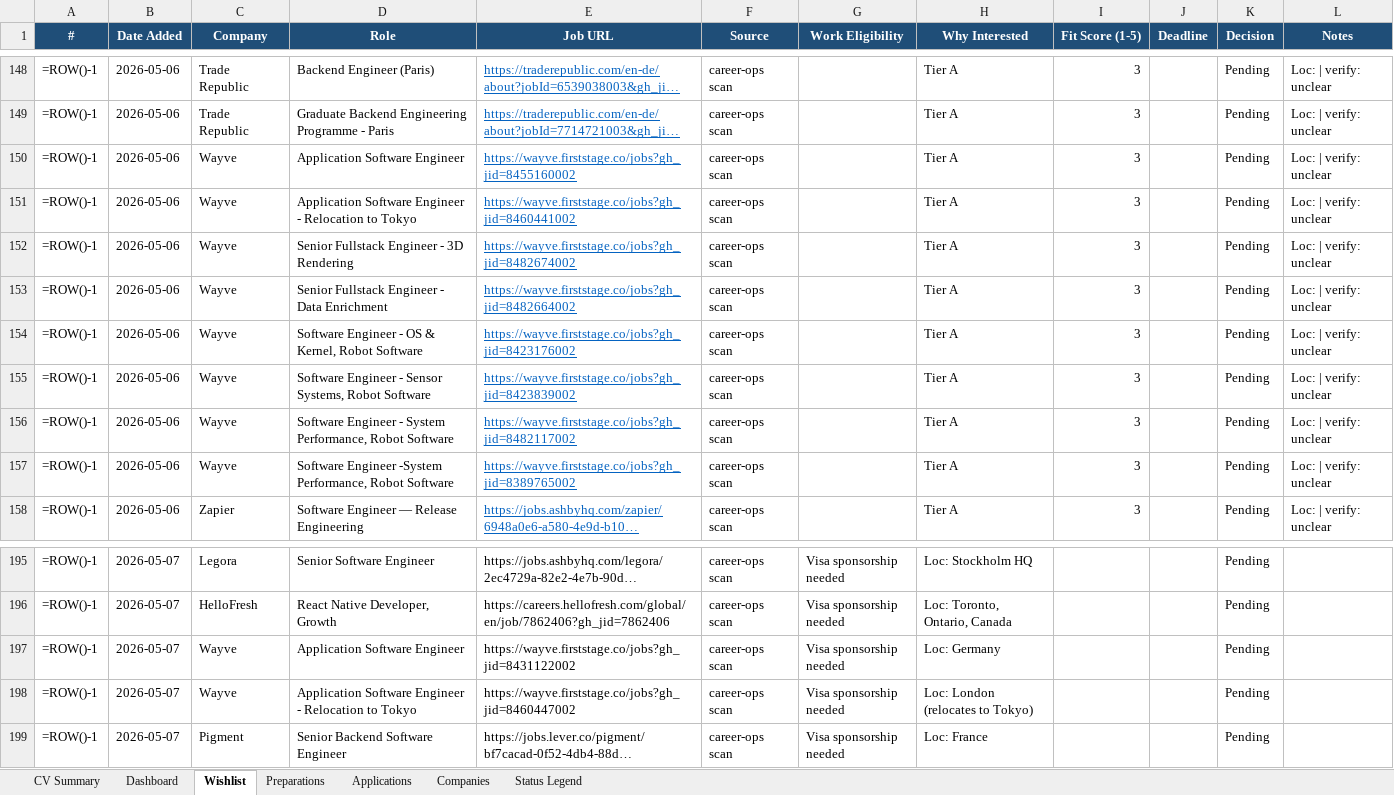
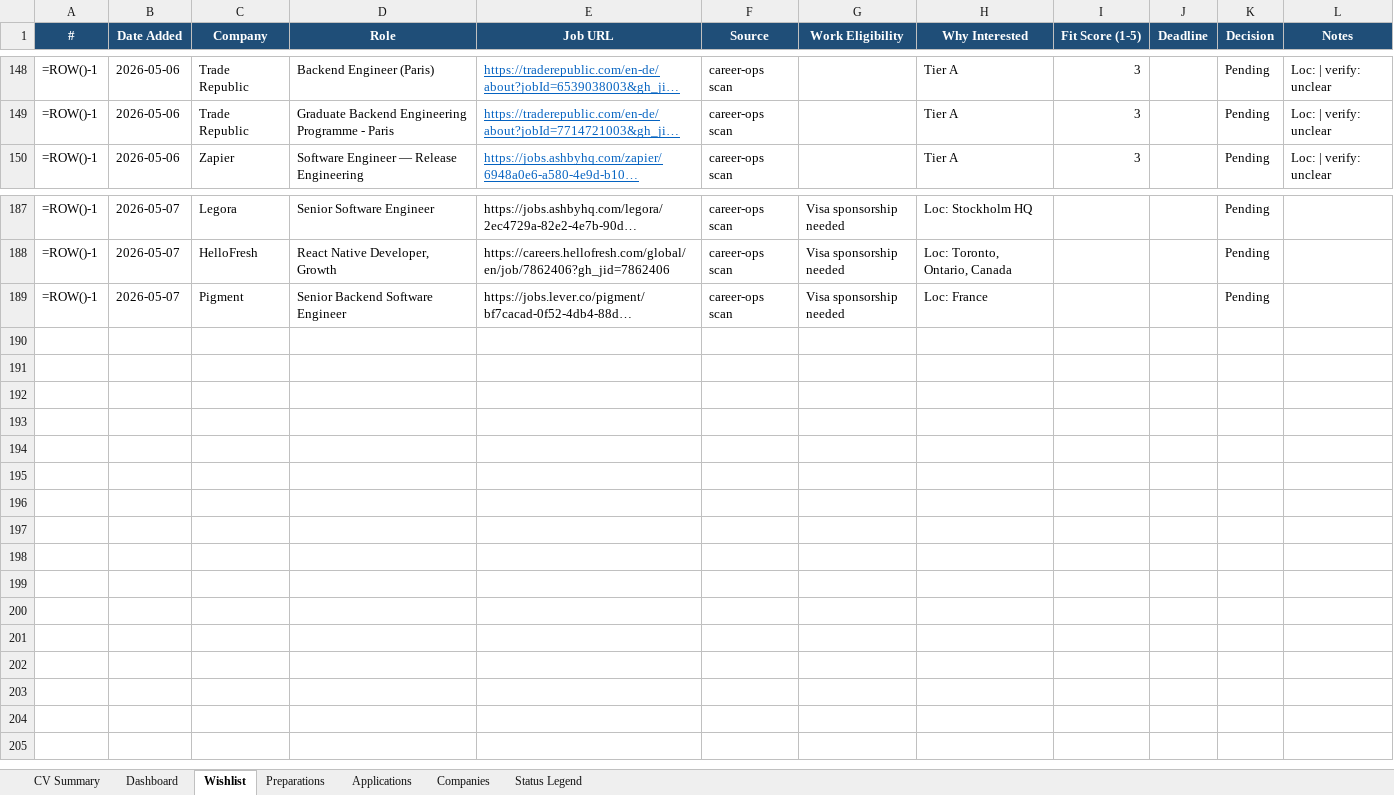
Before and after one commit to aliyanamu/career-ops, an Excel workbook: Job_Hunting_Progress.xlsx, sheet Wishlist, drawn as a sheet; only a part is shown, gaps mark what is left out; long unchanged cells end in …; values as stored, in another font and other column widths than the file's, no borders; formulas without a stored value are shown as written; conditional formats not drawn; the diff names each change by its address in the sheet, - before the commit and + after, or states it on an @@ line.

```diff
--- a/Job_Hunting_Progress.xlsx (sheet Wishlist)
+++ b/Job_Hunting_Progress.xlsx (sheet Wishlist)
-row 150: =ROW()-1 | 2026-05-06 | Wayve | Application Software Engineer | https://wayve.firststage.co/jobs?gh_jid=8455160002 | career-ops scan |  | Tier A | 3 |  | Pending | Loc: | verify: unclear
-row 151: =ROW()-1 | 2026-05-06 | Wayve | Application Software Engineer - Relocation to Tokyo | https://wayve.firststage.co/jobs?gh_jid=8460441002 | career-ops scan |  | Tier A | 3 |  | Pending | Loc: | verify: unclear
-row 152: =ROW()-1 | 2026-05-06 | Wayve | Senior Fullstack Engineer - 3D Rendering | https://wayve.firststage.co/jobs?gh_jid=8482674002 | career-ops scan |  | Tier A | 3 |  | Pending | Loc: | verify: unclear
-row 153: =ROW()-1 | 2026-05-06 | Wayve | Senior Fullstack Engineer - Data Enrichment | https://wayve.firststage.co/jobs?gh_jid=8482664002 | career-ops scan |  | Tier A | 3 |  | Pending | Loc: | verify: unclear
-row 154: =ROW()-1 | 2026-05-06 | Wayve | Software Engineer - OS & Kernel, Robot Software | https://wayve.firststage.co/jobs?gh_jid=8423176002 | career-ops scan |  | Tier A | 3 |  | Pending | Loc: | verify: unclear
-row 155: =ROW()-1 | 2026-05-06 | Wayve | Software Engineer - Sensor Systems, Robot Software | https://wayve.firststage.co/jobs?gh_jid=8423839002 | career-ops scan |  | Tier A | 3 |  | Pending | Loc: | verify: unclear
-row 156: =ROW()-1 | 2026-05-06 | Wayve | Software Engineer - System Performance, Robot Software | https://wayve.firststage.co/jobs?gh_jid=8482117002 | career-ops scan |  | Tier A | 3 |  | Pending | Loc: | verify: unclear
-row 157: =ROW()-1 | 2026-05-06 | Wayve | Software Engineer -System Performance, Robot Software | https://wayve.firststage.co/jobs?gh_jid=8389765002 | career-ops scan |  | Tier A | 3 |  | Pending | Loc: | verify: unclear
-row 197: =ROW()-1 | 2026-05-07 | Wayve | Application Software Engineer | https://wayve.firststage.co/jobs?gh_jid=8431122002 | career-ops scan | Visa sponsorship needed | Loc: Germany |  |  | Pending
-row 198: =ROW()-1 | 2026-05-07 | Wayve | Application Software Engineer - Relocation to Tokyo | https://wayve.firststage.co/jobs?gh_jid=8460447002 | career-ops scan | Visa sponsorship needed | Loc: London (relocates to Tokyo) |  |  | Pending
```
Also changed, not shown: sheet Companies.
